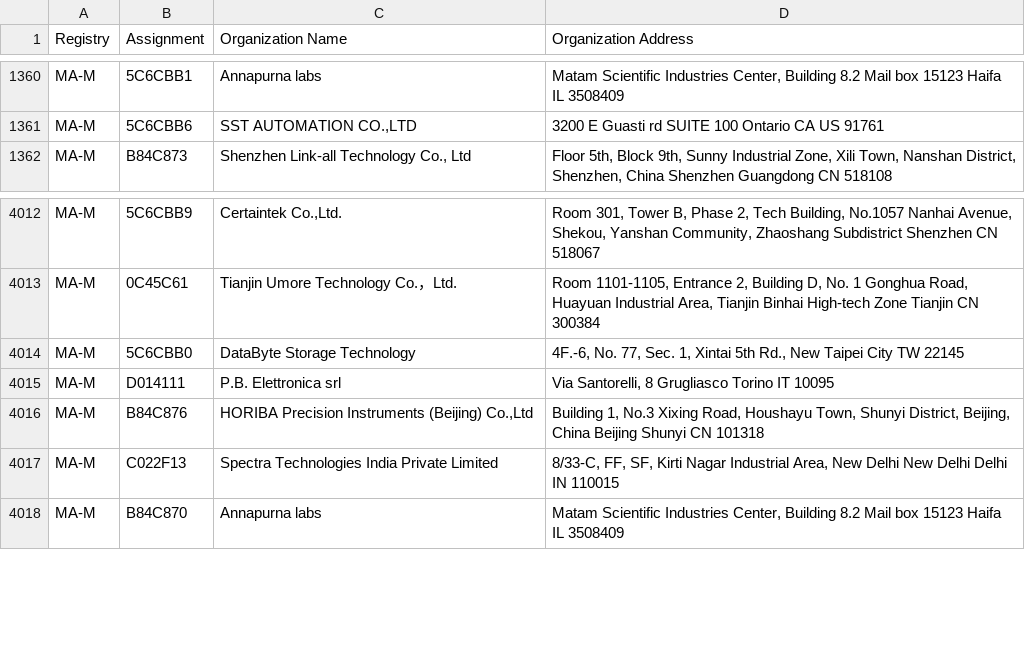
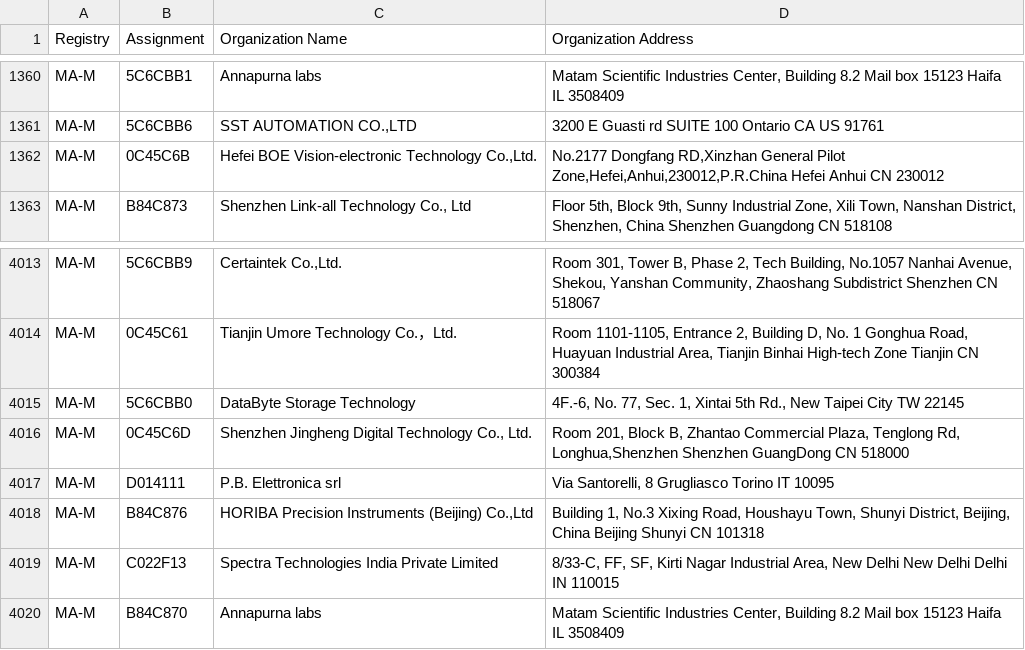
Before and after one commit to runZeroInc/mac-tracker, a CSV file: data/ieee/mam.csv, drawn as a sheet; only a part is shown, gaps mark what is left out.

Commit message:
Auto: Update files from IEEE

```diff
--- a/data/ieee/mam.csv
+++ b/data/ieee/mam.csv
@@ -1361,2 +1361,3 @@ MA-M,5C6CBB1,Annapurna labs,"Matam Scientific Industries Center,   Building 8.2
 MA-M,5C6CBB6,"SST AUTOMATION CO.,LTD",3200 E Guasti rd SUITE 100 Ontario CA US 91761
+MA-M,0C45C6B,"Hefei BOE Vision-electronic Technology Co.,Ltd.","No.2177 Dongfang RD,Xinzhan General Pilot Zone,Hefei,Anhui,230012,P.R.China Hefei Anhui CN 230012 "
 MA-M,B84C873,"Shenzhen Link-all Technology Co., Ltd","Floor 5th, Block 9th, Sunny Industrial Zone, Xili Town, Nanshan District, Shenzhen, China  Shenzhen Guangdong CN 518108 "
@@ -4014,2 +4015,3 @@ MA-M,0C45C61,Tianjin Umore Technology Co.，Ltd.,"Room 1101-1105, Entrance 2, Bu
 MA-M,5C6CBB0,DataByte Storage Technology,"4F.-6, No. 77, Sec. 1, Xintai 5th Rd., New Taipei City  TW 22145 "
+MA-M,0C45C6D,"Shenzhen Jingheng Digital Technology Co., Ltd.","Room 201, Block B, Zhantao Commercial Plaza, Tenglong Rd, Longhua,Shenzhen Shenzhen GuangDong CN 518000 "
 MA-M,D014111,P.B. Elettronica srl,"Via Santorelli, 8 Grugliasco Torino IT 10095 "
```
Also changed, not shown: data/ieee/cid.csv, data/ieee/oui36.csv, 4 other files.
